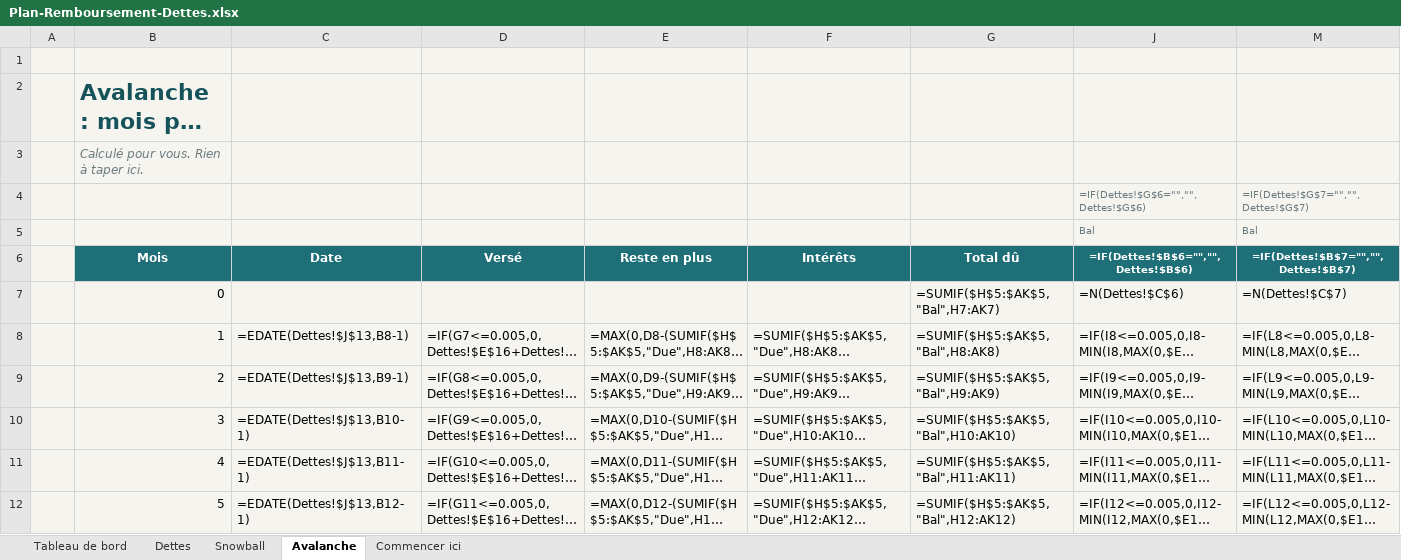
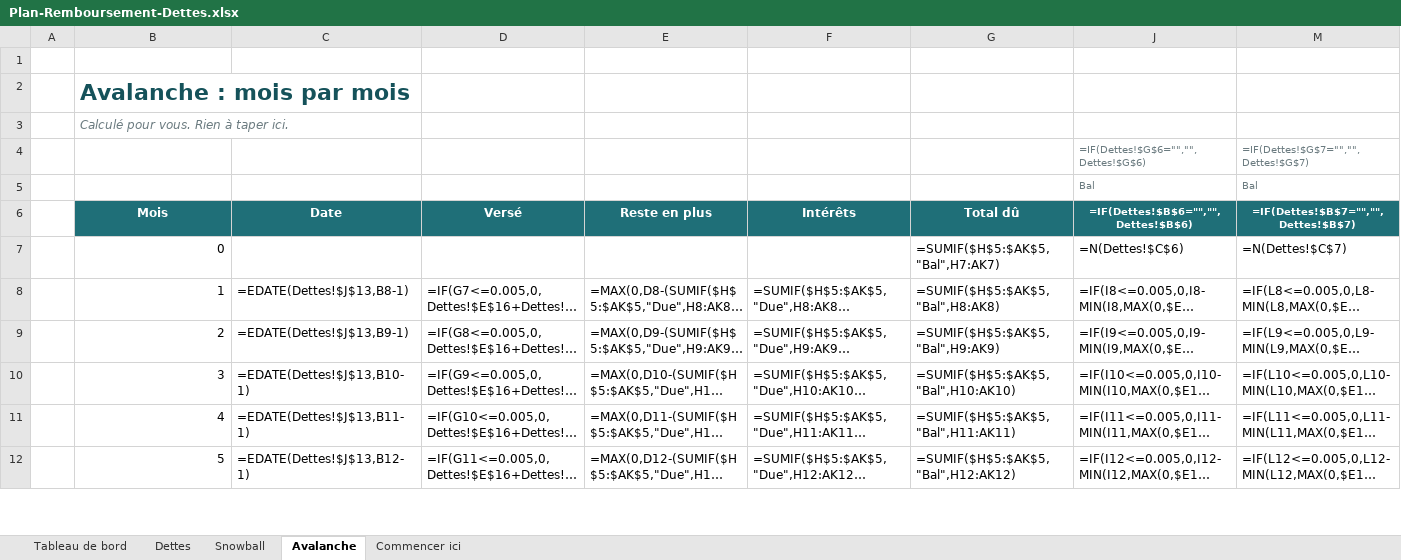
Before and after one commit to tchubirs/tchubirs.github.io, an Excel workbook: etsy/debt-payoff/Plan-Remboursement-Dettes.xlsx, sheet Avalanche, drawn as a sheet; only a part is shown; long unchanged cells end in …; values as stored, in another font and other column widths than the file's, no borders; formulas without a stored value are shown as written; conditional formats not drawn; the diff covers the shown part only; the diff names each change by its address in the sheet, - before the commit and + after, or states it on an @@ line.

```diff
--- a/etsy/debt-payoff/Plan-Remboursement-Dettes.xlsx (sheet Avalanche)
+++ b/etsy/debt-payoff/Plan-Remboursement-Dettes.xlsx (sheet Avalanche)
-A1:G5 fill: #F6F4EF
+A1:G5 fill: none
-J1:J5 fill: #F6F4EF
+J1:J5 fill: none
-M1:M5 fill: #F6F4EF
+M1:M5 fill: none
-A6 fill: #F6F4EF
+A6 fill: none
-A7:G12 fill: #F6F4EF
+A7:G12 fill: none
-J7:J12 fill: #F6F4EF
+J7:J12 fill: none
-M7:M12 fill: #F6F4EF
+M7:M12 fill: none
```
Also changed, not shown: cell formats elsewhere in this sheet, sheet Snowball, sheet Dettes, sheet Commencer ici, sheet Tableau de bord, hidden cells, charts or pictures, etsy/debt-payoff/Debt-Payoff-Planner.xlsx, 10 other files.
